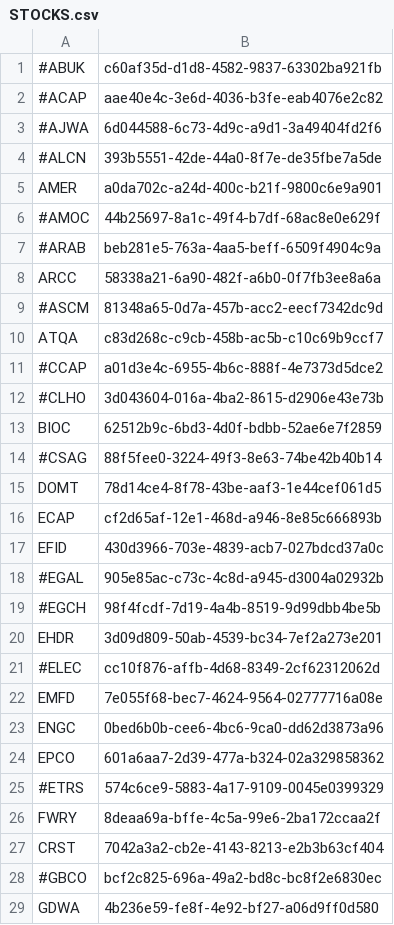
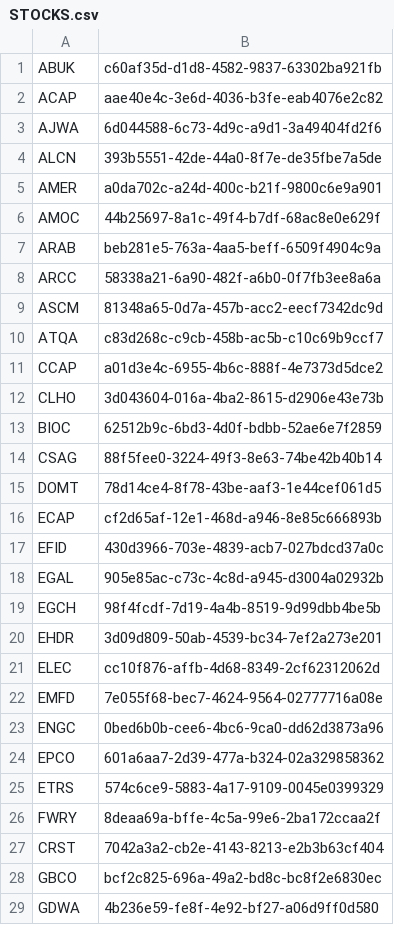
Before and after one commit to AhmedYasser155/stock_analysis, a CSV file: STOCKS.csv, drawn as a sheet; only a part is shown; the diff covers the shown part only.

```diff
--- a/STOCKS.csv
+++ b/STOCKS.csv
@@ -1,15 +1,15 @@
-#ABUK,c60af35d-d1d8-4582-9837-63302ba921fb
-#ACAP,aae40e4c-3e6d-4036-b3fe-eab4076e2c82
-#AJWA,6d044588-6c73-4d9c-a9d1-3a49404fd2f6
-#ALCN,393b5551-42de-44a0-8f7e-de35fbe7a5de
+ABUK,c60af35d-d1d8-4582-9837-63302ba921fb
+ACAP,aae40e4c-3e6d-4036-b3fe-eab4076e2c82
+AJWA,6d044588-6c73-4d9c-a9d1-3a49404fd2f6
+ALCN,393b5551-42de-44a0-8f7e-de35fbe7a5de
 AMER,a0da702c-a24d-400c-b21f-9800c6e9a901
-#AMOC,44b25697-8a1c-49f4-b7df-68ac8e0e629f
-#ARAB,beb281e5-763a-4aa5-beff-6509f4904c9a
+AMOC,44b25697-8a1c-49f4-b7df-68ac8e0e629f
+ARAB,beb281e5-763a-4aa5-beff-6509f4904c9a
 ARCC,58338a21-6a90-482f-a6b0-0f7fb3ee8a6a
-#ASCM,81348a65-0d7a-457b-acc2-eecf7342dc9d
+ASCM,81348a65-0d7a-457b-acc2-eecf7342dc9d
 ATQA,c83d268c-c9cb-458b-ac5b-c10c69b9ccf7
-#CCAP,a01d3e4c-6955-4b6c-888f-4e7373d5dce2
-#CLHO,3d043604-016a-4ba2-8615-d2906e43e73b
+CCAP,a01d3e4c-6955-4b6c-888f-4e7373d5dce2
+CLHO,3d043604-016a-4ba2-8615-d2906e43e73b
 BIOC,62512b9c-6bd3-4d0f-bdbb-52ae6e7f2859
-#CSAG,88f5fee0-3224-49f3-8e63-74be42b40b14
+CSAG,88f5fee0-3224-49f3-8e63-74be42b40b14
 DOMT,78d14ce4-8f78-43be-aaf3-1e44cef061d5
@@ -17,6 +17,6 @@ ECAP,cf2d65af-12e1-468d-a946-8e85c666893b
 EFID,430d3966-703e-4839-acb7-027bdcd37a0c
-#EGAL,905e85ac-c73c-4c8d-a945-d3004a02932b
-#EGCH,98f4fcdf-7d19-4a4b-8519-9d99dbb4be5b
+EGAL,905e85ac-c73c-4c8d-a945-d3004a02932b
+EGCH,98f4fcdf-7d19-4a4b-8519-9d99dbb4be5b
 EHDR,3d09d809-50ab-4539-bc34-7ef2a273e201
-#ELEC,cc10f876-affb-4d68-8349-2cf62312062d
+ELEC,cc10f876-affb-4d68-8349-2cf62312062d
 EMFD,7e055f68-bec7-4624-9564-02777716a08e
@@ -24,6 +24,6 @@ ENGC,0bed6b0b-cee6-4bc6-9ca0-dd62d3873a96
 EPCO,601a6aa7-2d39-477a-b324-02a329858362
-#ETRS,574c6ce9-5883-4a17-9109-0045e0399329
+ETRS,574c6ce9-5883-4a17-9109-0045e0399329
 FWRY,8deaa69a-bffe-4c5a-99e6-2ba172ccaa2f
 CRST,7042a3a2-cb2e-4143-8213-e2b3b63cf404
-#GBCO,bcf2c825-696a-49a2-bd8c-bc8f2e6830ec
+GBCO,bcf2c825-696a-49a2-bd8c-bc8f2e6830ec
 GDWA,4b236e59-fe8f-4e92-bf27-a06d9ff0d580
```
Also changed, not shown: 18 edited cells elsewhere in this file, 12 other files.
